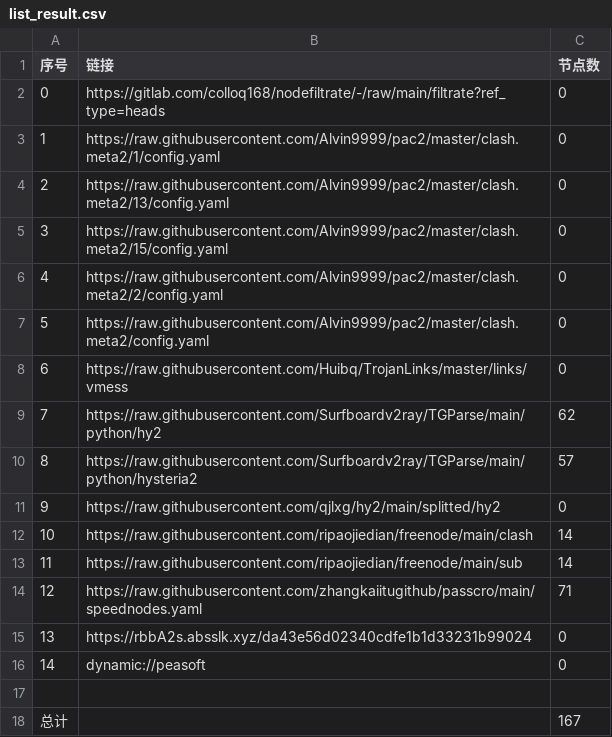
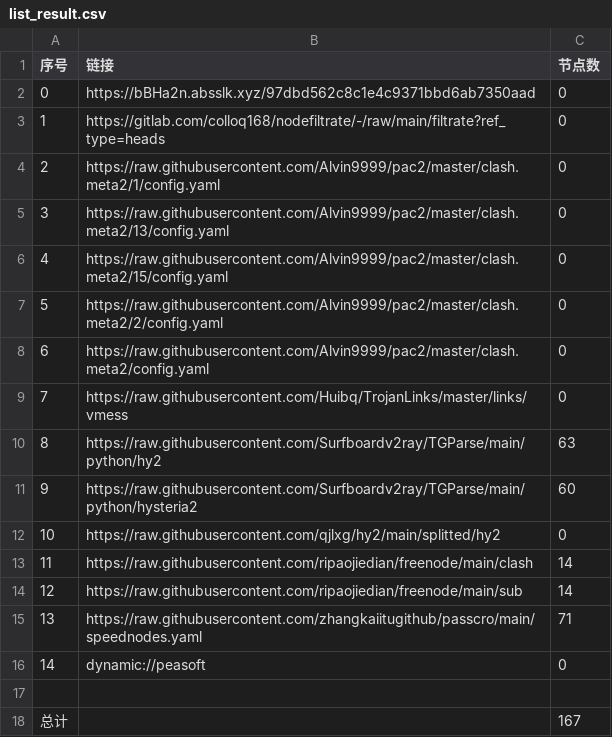
Before and after one commit to nowts71/NoMoreWalls, a CSV file: list_result.csv, drawn as a sheet; removed rows and columns are numbered as before the commit, all else as after; the diff names each change by its address in the sheet, - before the commit and + after, or states it on an @@ line.

```diff
--- a/list_result.csv
+++ b/list_result.csv
+row 2: 0 | https://bBHa2n.absslk.xyz/97dbd562c8c1e4c9371bbd6ab7350aad | 0
@@ column A (序号) renumbered between rows 3 and 15 @@
-C10 (节点数): 62
+C10 (节点数): 63
-C11 (节点数): 57
+C11 (节点数): 60
-row 15: 13 | https://rbbA2s.absslk.xyz/da43e56d02340cdfe1b1d33231b99024 | 0
```
Also changed, not shown: 22 other files.
